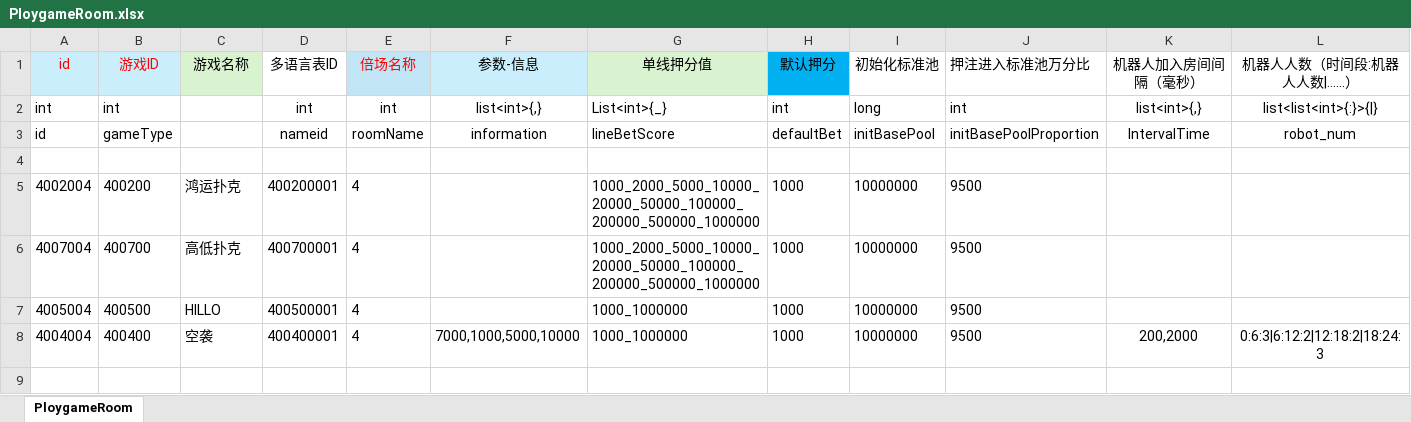
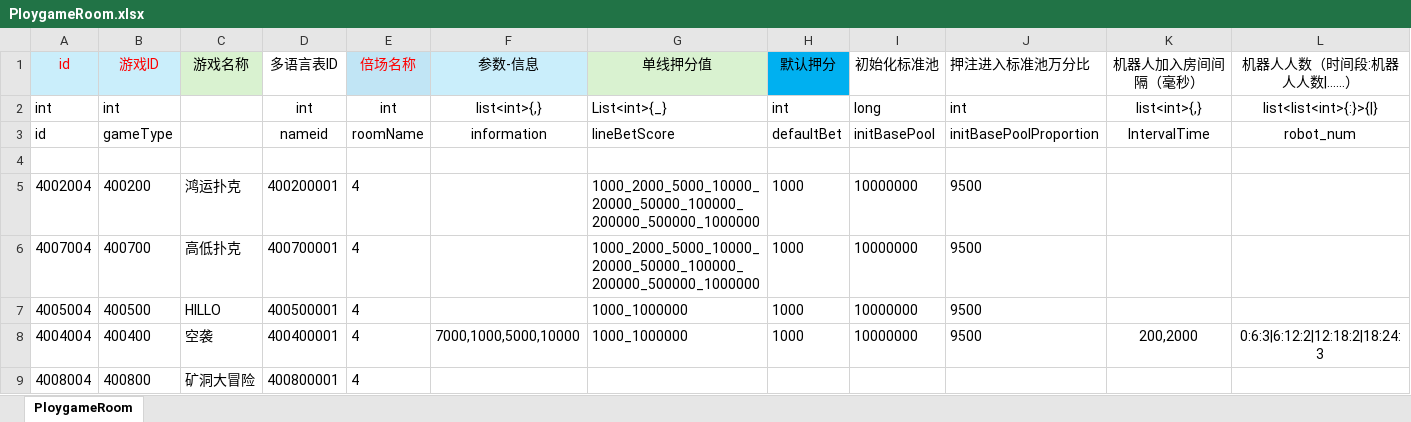
Before and after one commit to yanhailong/jjj_server, an Excel workbook: ploy/resources/sample/PloygameRoom.xlsx, sheet PloygameRoom, drawn as a sheet; only a part is shown; values as stored, in another font and other column widths than the file's, no borders; rows hold the shown columns only; the diff names each change by its address in the sheet, - before the commit and + after, or states it on an @@ line.

```diff
--- a/ploy/resources/sample/PloygameRoom.xlsx (sheet PloygameRoom)
+++ b/ploy/resources/sample/PloygameRoom.xlsx (sheet PloygameRoom)
+row 9: 4008004 | 400800 | 矿洞大冒险 | 400800001 | 4
```
Also changed, not shown: slots/resources/sample/BaseElementReward.xlsx, slots/resources/sample/SpecialResultLib.xlsx, 1 other file.
